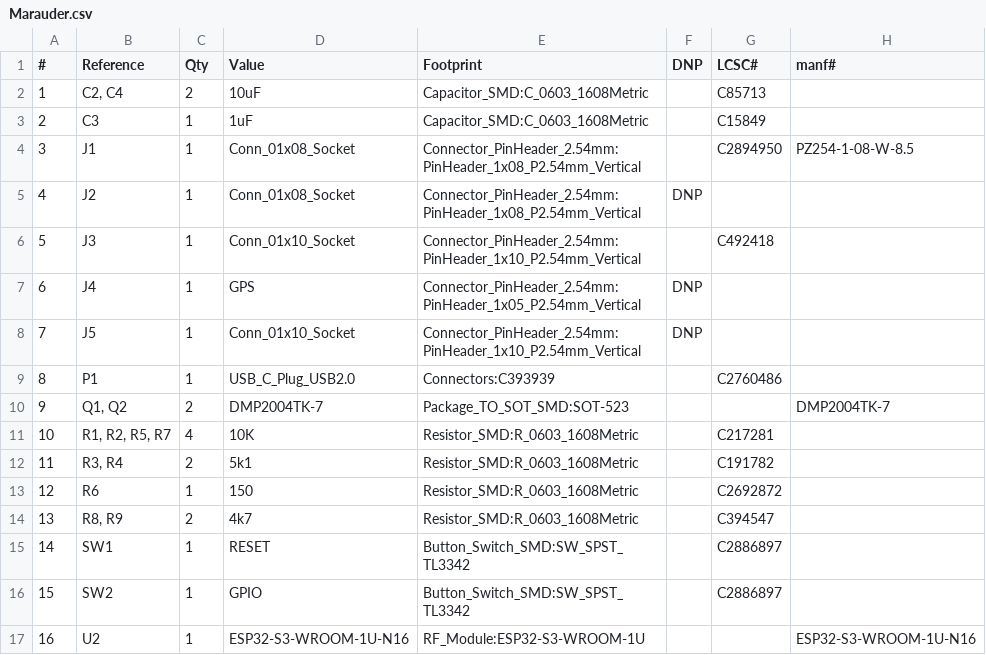
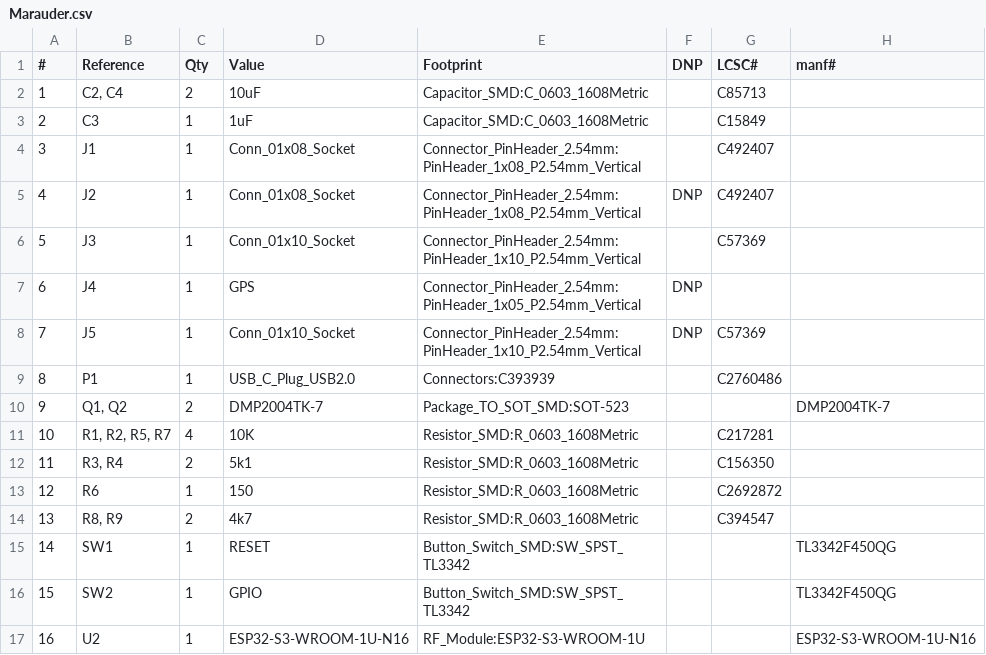
Before and after one commit to ElectronicCats/flipper-addons, a CSV file: Marauder/Marauder.csv, drawn as a sheet.

```diff
--- a/Marauder/Marauder.csv
+++ b/Marauder/Marauder.csv
@@ -3,7 +3,7 @@
 "2","C3","1","1uF","Capacitor_SMD:C_0603_1608Metric","","C15849",""
-"3","J1","1","Conn_01x08_Socket","Connector_PinHeader_2.54mm:PinHeader_1x08_P2.54mm_Vertical","","C2894950","PZ254-1-08-W-8.5"
-"4","J2","1","Conn_01x08_Socket","Connector_PinHeader_2.54mm:PinHeader_1x08_P2.54mm_Vertical","DNP","",""
-"5","J3","1","Conn_01x10_Socket","Connector_PinHeader_2.54mm:PinHeader_1x10_P2.54mm_Vertical","","C492418",""
+"3","J1","1","Conn_01x08_Socket","Connector_PinHeader_2.54mm:PinHeader_1x08_P2.54mm_Vertical","","C492407",""
+"4","J2","1","Conn_01x08_Socket","Connector_PinHeader_2.54mm:PinHeader_1x08_P2.54mm_Vertical","DNP","C492407",""
+"5","J3","1","Conn_01x10_Socket","Connector_PinHeader_2.54mm:PinHeader_1x10_P2.54mm_Vertical","","C57369",""
 "6","J4","1","GPS","Connector_PinHeader_2.54mm:PinHeader_1x05_P2.54mm_Vertical","DNP","",""
-"7","J5","1","Conn_01x10_Socket","Connector_PinHeader_2.54mm:PinHeader_1x10_P2.54mm_Vertical","DNP","",""
+"7","J5","1","Conn_01x10_Socket","Connector_PinHeader_2.54mm:PinHeader_1x10_P2.54mm_Vertical","DNP","C57369",""
 "8","P1","1","USB_C_Plug_USB2.0","Connectors:C393939","","C2760486",""
@@ -11,7 +11,7 @@
 "10","R1, R2, R5, R7","4","10K","Resistor_SMD:R_0603_1608Metric","","C217281",""
-"11","R3, R4","2","5k1","Resistor_SMD:R_0603_1608Metric","","C191782",""
+"11","R3, R4","2","5k1","Resistor_SMD:R_0603_1608Metric","","C156350",""
 "12","R6","1","150","Resistor_SMD:R_0603_1608Metric","","C2692872",""
 "13","R8, R9","2","4k7","Resistor_SMD:R_0603_1608Metric","","C394547",""
-"14","SW1","1","RESET","Button_Switch_SMD:SW_SPST_TL3342","","C2886897",""
-"15","SW2","1","GPIO","Button_Switch_SMD:SW_SPST_TL3342","","C2886897",""
+"14","SW1","1","RESET","Button_Switch_SMD:SW_SPST_TL3342","","","TL3342F450QG"
+"15","SW2","1","GPIO","Button_Switch_SMD:SW_SPST_TL3342","","","TL3342F450QG"
 "16","U2","1","ESP32-S3-WROOM-1U-N16","RF_Module:ESP32-S3-WROOM-1U","","","ESP32-S3-WROOM-1U-N16"
```
Also changed, not shown: FLIPPER_MAGSPOOF/mags.csv, MARAUDER_SPOOF/marauder_spoof.csv, 3 other files.
